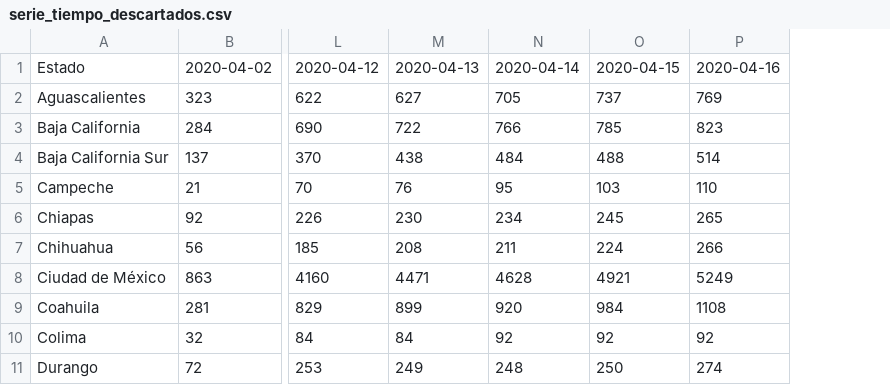
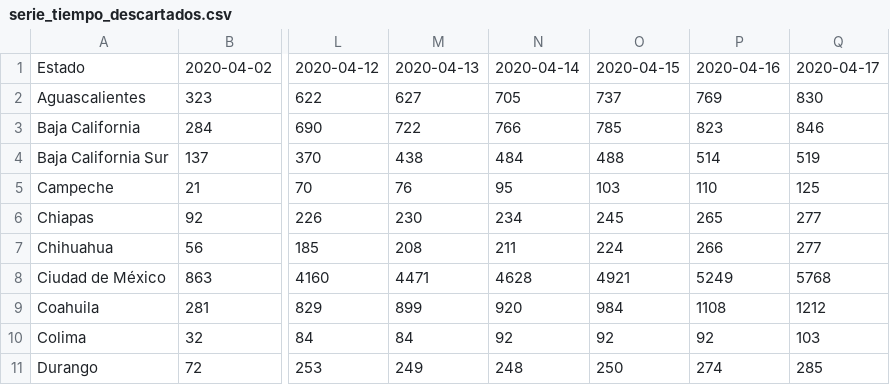
Before and after one commit to eduardofv/covid, a CSV file: data/sinave/series_tiempo/serie_tiempo_descartados.csv, drawn as a sheet; only a part is shown, gaps mark what is left out; the diff names each change by its address in the sheet, - before the commit and + after, or states it on an @@ line.

```diff
--- a/data/sinave/series_tiempo/serie_tiempo_descartados.csv
+++ b/data/sinave/series_tiempo/serie_tiempo_descartados.csv
+column Q, rows 1-11: 2020-04-17 | 830 | 846 | 519 | 125 | 277 | 277 | 5768 | 1212 | 103 | 285
```
Also changed, not shown: data/sinave/series_tiempo/serie_tiempo_confirmados.csv, data/sinave/series_tiempo/serie_tiempo_probables.csv, 7 other files.
